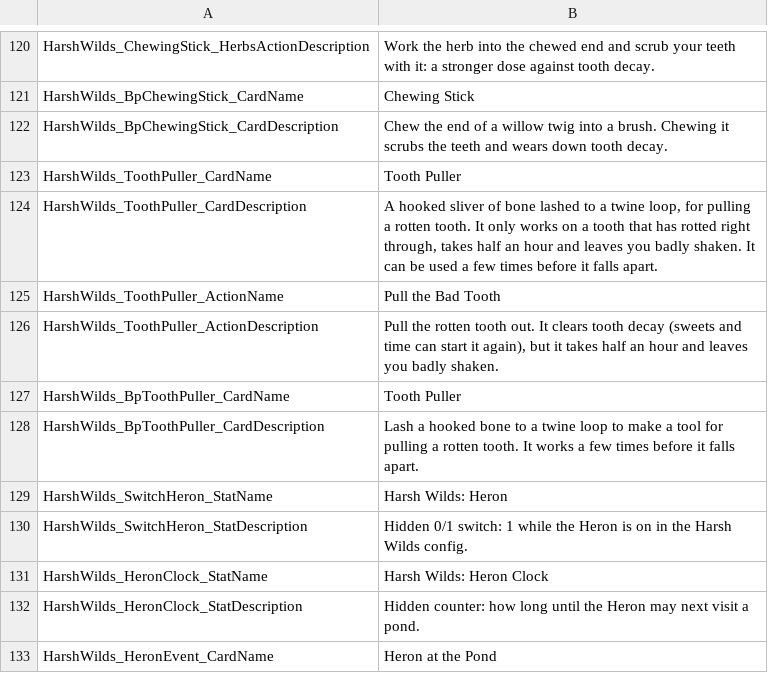
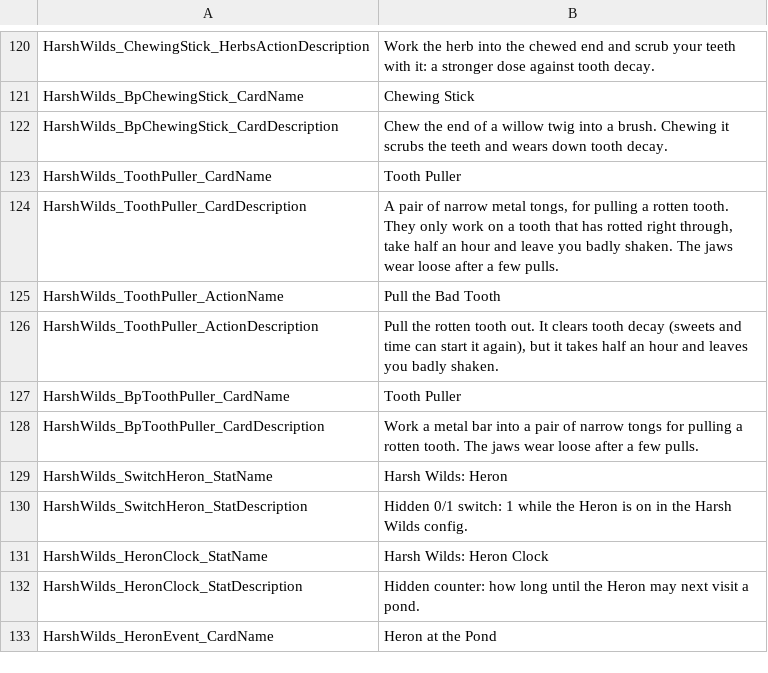
Before and after one commit to Jaredcscott/CSFF_Mods_CrispyWhips, a CSV file: Harsh_Wilds/Localization/SimpEn.csv, drawn as a sheet; only a part is shown, gaps mark what is left out.

```diff
--- a/Harsh_Wilds/Localization/SimpEn.csv
+++ b/Harsh_Wilds/Localization/SimpEn.csv
@@ -123,3 +123,3 @@ HarshWilds_BpChewingStick_CardDescription,Chew the end of a willow twig into a b
 HarshWilds_ToothPuller_CardName,Tooth Puller
-HarshWilds_ToothPuller_CardDescription,"A hooked sliver of bone lashed to a twine loop, for pulling a rotten tooth. It only works on a tooth that has rotted right through, takes half an hour and leaves you badly shaken. It can be used a few times before it falls apart."
+HarshWilds_ToothPuller_CardDescription,"A pair of narrow metal tongs, for pulling a rotten tooth. They only work on a tooth that has rotted right through, take half an hour and leave you badly shaken. The jaws wear loose after a few pulls."
 HarshWilds_ToothPuller_ActionName,Pull the Bad Tooth
@@ -127,3 +127,3 @@ HarshWilds_ToothPuller_ActionDescription,"Pull the rotten tooth out. It clears t
 HarshWilds_BpToothPuller_CardName,Tooth Puller
-HarshWilds_BpToothPuller_CardDescription,Lash a hooked bone to a twine loop to make a tool for pulling a rotten tooth. It works a few times before it falls apart.
+HarshWilds_BpToothPuller_CardDescription,Work a metal bar into a pair of narrow tongs for pulling a rotten tooth. The jaws wear loose after a few pulls.
 HarshWilds_SwitchHeron_StatName,Harsh Wilds: Heron
```
Also changed, not shown: Harsh_Wilds/Localization/SimpCn.csv, 10 other files.
